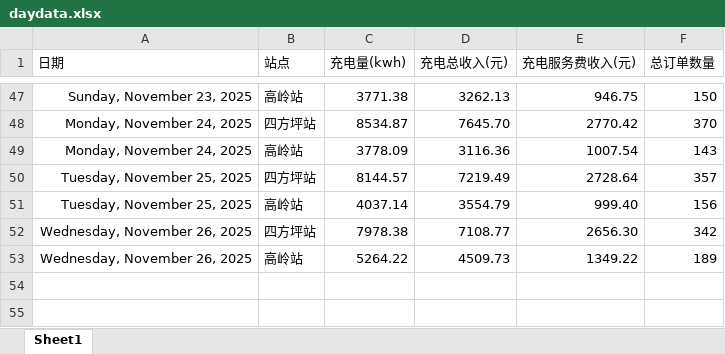
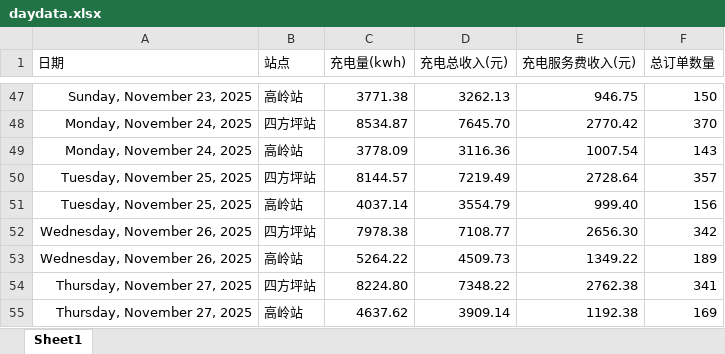
Before and after one commit to jiangnanwaw/my-page, an Excel workbook: data/daydata.xlsx, sheet Sheet1, drawn as a sheet; only a part is shown, gaps mark what is left out; values as stored, in another font and other column widths than the file's, no borders; the diff names each change by its address in the sheet, - before the commit and + after, or states it on an @@ line.

```diff
--- a/data/daydata.xlsx (sheet Sheet1)
+++ b/data/daydata.xlsx (sheet Sheet1)
+row 54: Thursday, November 27, 2025 | 四方坪站 | 8224.80 | 7348.22 | 2762.38 | 341
+row 55: Thursday, November 27, 2025 | 高岭站 | 4637.62 | 3909.14 | 1192.38 | 169
```
Also changed, not shown: data/homepage.xlsx, data/wcdsc.xlsx, 2 other files.
